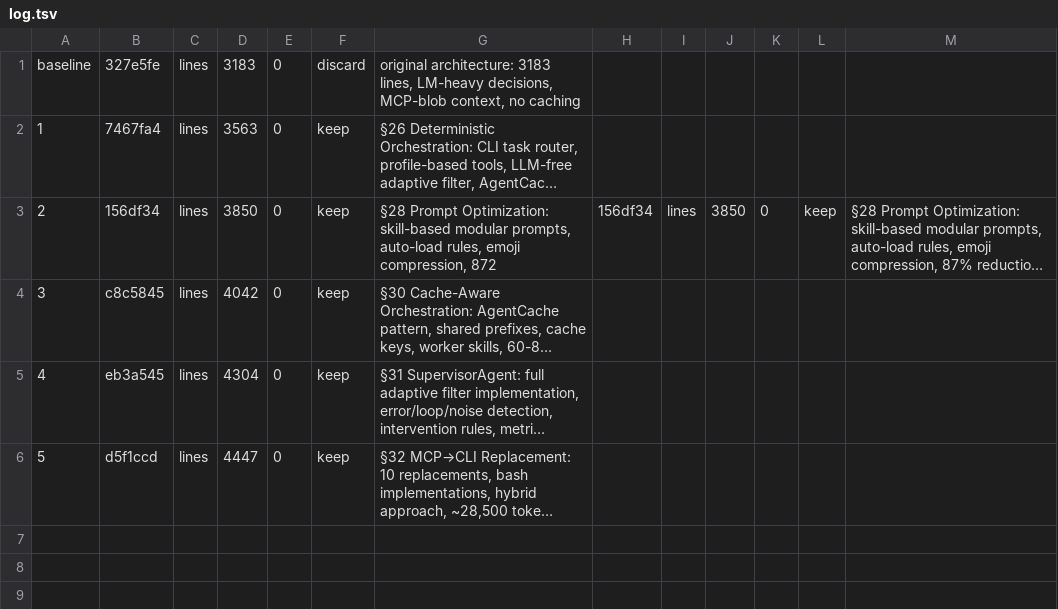
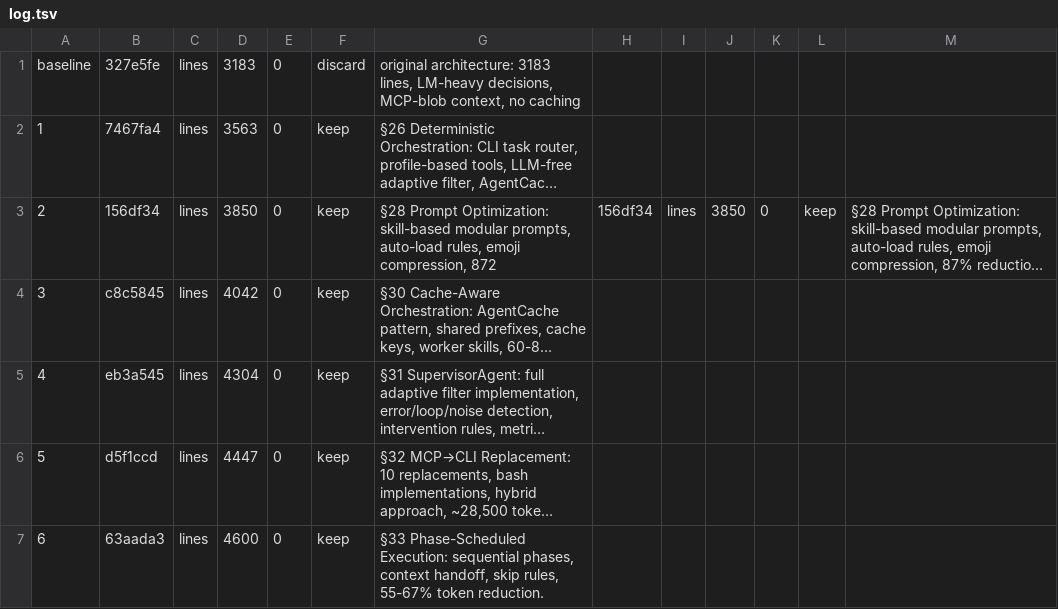
Before and after one commit to Aswin-Ram-K/mastra-agent-system, a TSV file: autocraft/optim-jul9/log.tsv, drawn as a sheet; long unchanged cells end in …; the diff names each change by its address in the sheet, - before the commit and + after, or states it on an @@ line.

Commit message:
Optimization jul9: §33 Phase-Scheduled Execution (4600 lines)

```diff
--- a/autocraft/optim-jul9/log.tsv
+++ b/autocraft/optim-jul9/log.tsv
+row 7: 6 | 63aada3 | lines | 4600 | 0 | keep | §33 Phase-Scheduled Execution: sequential phases, context handoff, skip rules, 55-67% token reduction.
```
Also changed, not shown: 1 other file.
